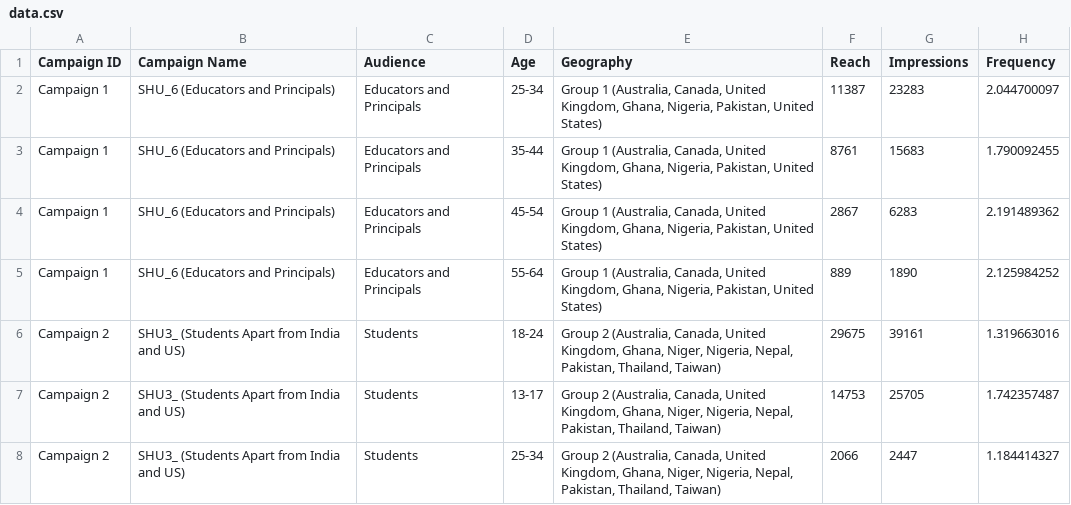
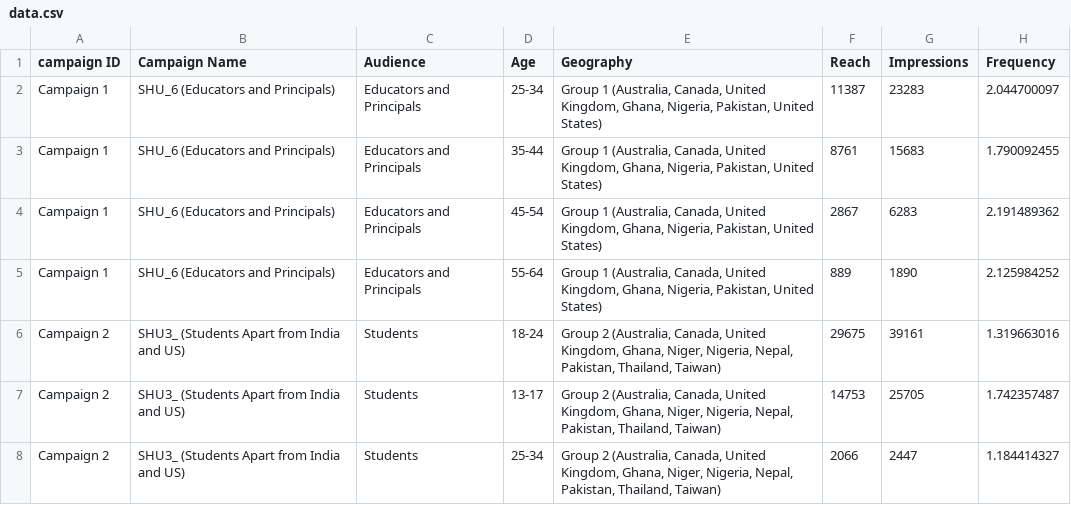
Before and after one commit to fearalert/Data_Internship_excelerate, a CSV file: Task_1/data.csv, drawn as a sheet; only a part is shown; the diff names each change by its address in the sheet, - before the commit and + after, or states it on an @@ line.

```diff
--- a/Task_1/data.csv
+++ b/Task_1/data.csv
-A1: Campaign ID
+A1: campaign ID
```
Also changed, not shown: 1 other file.
